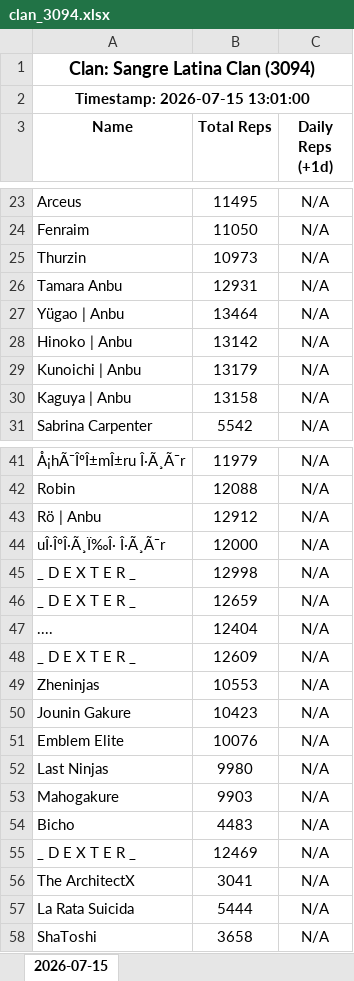
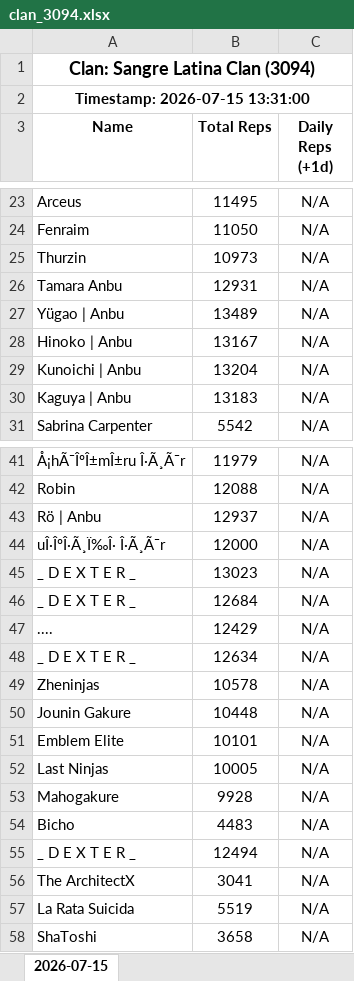
Before and after one commit to Feirisu/SangreLatinaClan-NinjaRift, an Excel workbook: clan_3094.xlsx, sheet 2026-07-15, drawn as a sheet; only a part is shown, gaps mark what is left out; values as stored, in another font and other column widths than the file's, no borders; the diff covers the shown part only; the diff names each change by its address in the sheet, - before the commit and + after, or states it on an @@ line.

```diff
--- a/clan_3094.xlsx (sheet 2026-07-15)
+++ b/clan_3094.xlsx (sheet 2026-07-15)
-A2 (Name): Timestamp: 2026-07-15 13:01:00
+A2 (Name): Timestamp: 2026-07-15 13:31:00
-B27 (Total Reps): 13464
+B27 (Total Reps): 13489
-B28 (Total Reps): 13142
+B28 (Total Reps): 13167
-B29 (Total Reps): 13179
+B29 (Total Reps): 13204
-B30 (Total Reps): 13158
+B30 (Total Reps): 13183
-B43 (Total Reps): 12912
+B43 (Total Reps): 12937
-B45 (Total Reps): 12998
+B45 (Total Reps): 13023
-B46 (Total Reps): 12659
+B46 (Total Reps): 12684
-B47 (Total Reps): 12404
+B47 (Total Reps): 12429
-B48 (Total Reps): 12609
+B48 (Total Reps): 12634
-B49 (Total Reps): 10553
+B49 (Total Reps): 10578
-B50 (Total Reps): 10423
+B50 (Total Reps): 10448
-B51 (Total Reps): 10076
+B51 (Total Reps): 10101
-B52 (Total Reps): 9980
+B52 (Total Reps): 10005
-B53 (Total Reps): 9903
+B53 (Total Reps): 9928
-B55 (Total Reps): 12469
+B55 (Total Reps): 12494
-B57 (Total Reps): 5444
+B57 (Total Reps): 5519
```
Also changed, not shown: 6 edited cells elsewhere in this sheet, 4 other files.
